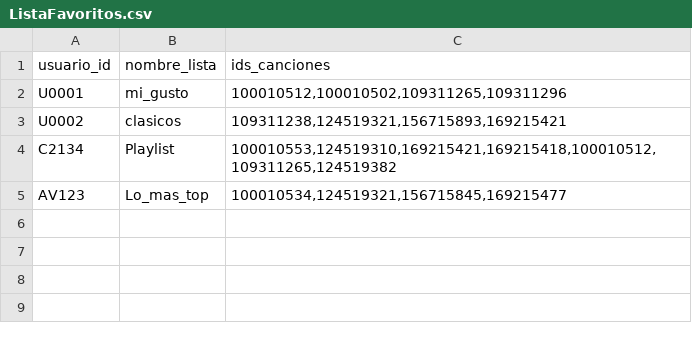
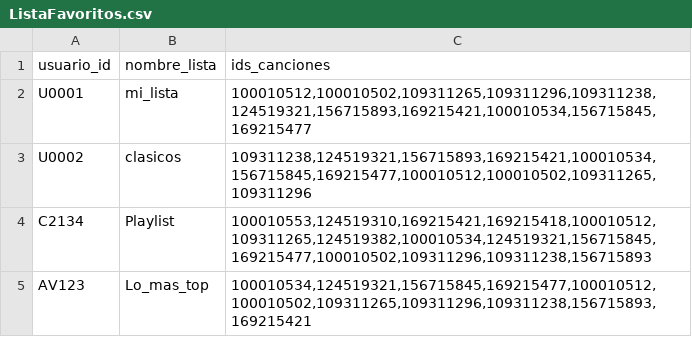
Before and after one commit to juanest2025/Desafio2Repo, a CSV file: ListaFavoritos.csv, drawn as a sheet.

```diff
--- a/ListaFavoritos.csv
+++ b/ListaFavoritos.csv
@@ -1,5 +1,5 @@
 usuario_id;nombre_lista;ids_canciones
-U0001;mi_gusto;100010512,100010502,109311265,109311296
-U0002;clasicos;109311238,124519321,156715893,169215421
-C2134;Playlist;100010553,124519310,169215421,169215418,100010512,109311265,124519382
-AV123;Lo_mas_top;100010534,124519321,156715845,169215477
+U0001;mi_lista;100010512,100010502,109311265,109311296,109311238,124519321,156715893,169215421,100010534,156715845,169215477
+U0002;clasicos;109311238,124519321,156715893,169215421,100010534,156715845,169215477,100010512,100010502,109311265,109311296
+C2134;Playlist;100010553,124519310,169215421,169215418,100010512,109311265,124519382,100010534,124519321,156715845,169215477,100010502,109311296,109311238,156715893
+AV123;Lo_mas_top;100010534,124519321,156715845,169215477,100010512,100010502,109311265,109311296,109311238,156715893,169215421
```
Also changed, not shown: canciones.csv, usuarios.csv, 38 other files.
